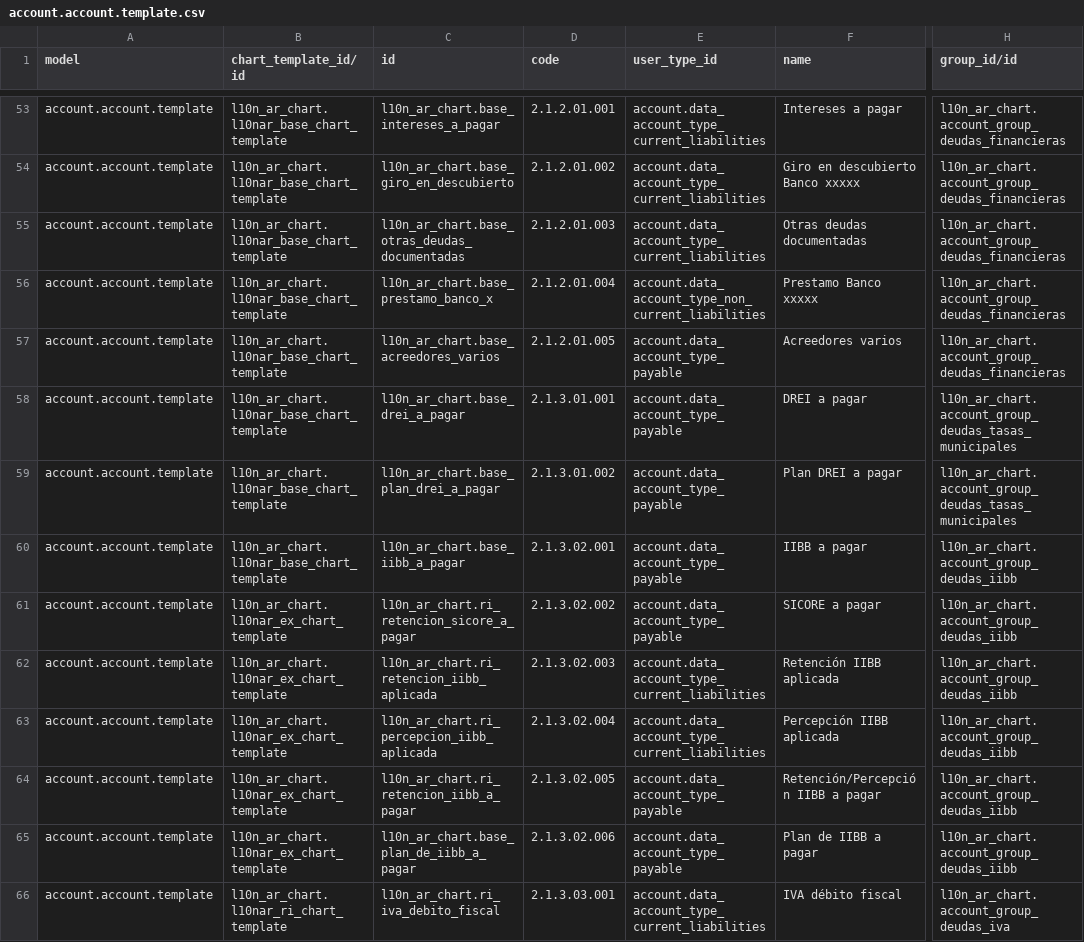
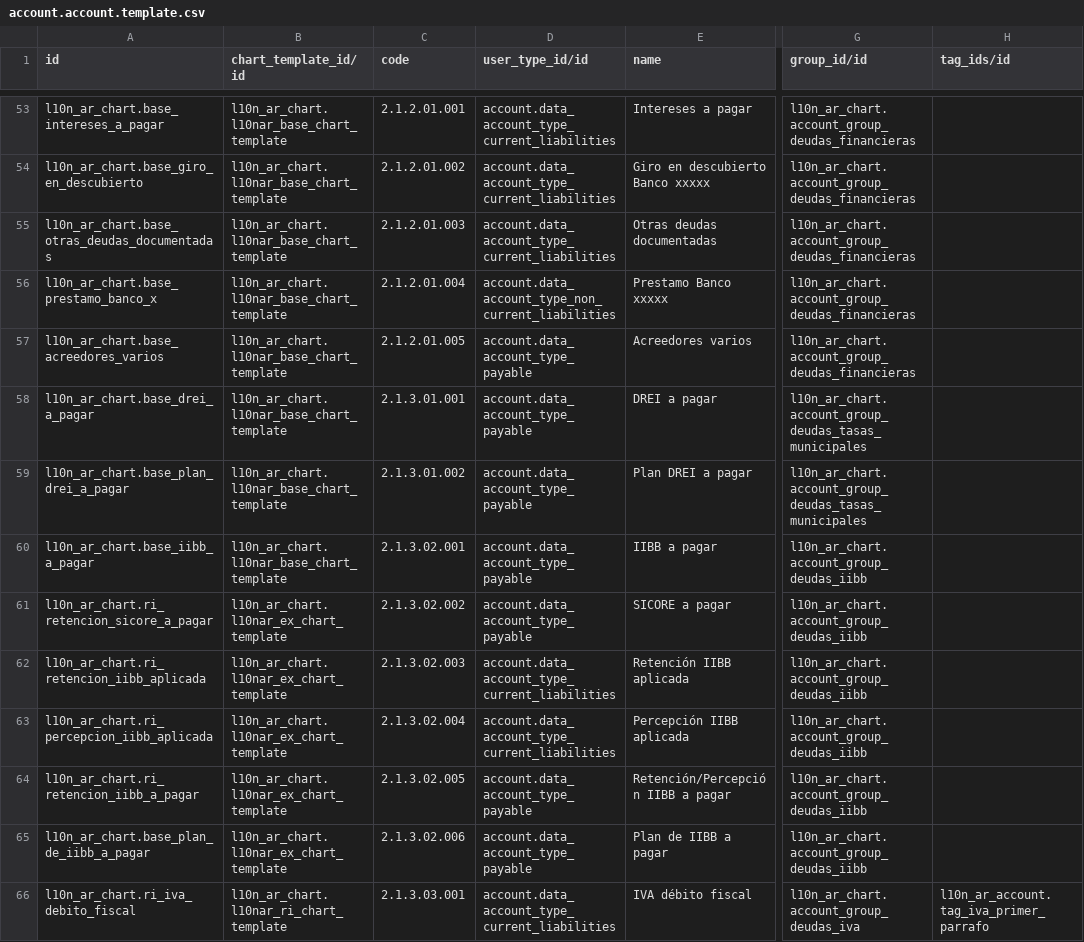
Before and after one commit to ingadhoc/odoo-argentina, a CSV file: l10n_ar_chart/data/account.account.template.csv, drawn as a sheet; only a part is shown, gaps mark what is left out; removed rows and columns are numbered as before the commit, all else as after; the diff covers the shown part only; the diff names each change by its address in the sheet, - before the commit and + after, or states it on an @@ line.

Commit message:
[ADD] l10n_ar_chart: update chart of accounts
update templates structure, move the account account template to csv files and
rename files.

```diff
--- a/l10n_ar_chart/data/account.account.template.csv
+++ b/l10n_ar_chart/data/account.account.template.csv
-column C (id), rows 53-66: l10n_ar_chart.base_intereses_a_pagar | l10n_ar_chart.base_giro_en_descubierto | l10n_ar_chart.base_otras_deudas_documentadas | l10n_ar_chart.base_prestamo_banco_x | l10n_ar_chart.base_acreedores_varios | l10n_ar_chart.base_drei_a_pagar | l10n_ar_chart.base_plan_drei_a_pagar | l10n_ar_chart.base_iibb_a_pagar | l10n_ar_chart.ri_retencion_sicore_a_pagar | l10n_ar_chart.ri_retencion_iibb_aplicada | l10n_ar_chart.ri_percepcion_iibb_aplicada | l10n_ar_chart.ri_retencion_iibb_a_pagar | l10n_ar_chart.base_plan_de_iibb_a_pagar | l10n_ar_chart.ri_iva_debito_fiscal
+column H (tag_ids/id), row 66: l10n_ar_account.tag_iva_primer_parrafo
-A1: model
+A1: id
-D1: user_type_id
+D1: user_type_id/id
-A53 (id): account.account.template
+A53 (id): l10n_ar_chart.base_intereses_a_pagar
-A54 (id): account.account.template
+A54 (id): l10n_ar_chart.base_giro_en_descubierto
-A55 (id): account.account.template
+A55 (id): l10n_ar_chart.base_otras_deudas_documentadas
-A56 (id): account.account.template
+A56 (id): l10n_ar_chart.base_prestamo_banco_x
-A57 (id): account.account.template
+A57 (id): l10n_ar_chart.base_acreedores_varios
-A58 (id): account.account.template
+A58 (id): l10n_ar_chart.base_drei_a_pagar
-A59 (id): account.account.template
+A59 (id): l10n_ar_chart.base_plan_drei_a_pagar
-A60 (id): account.account.template
+A60 (id): l10n_ar_chart.base_iibb_a_pagar
-A61 (id): account.account.template
+A61 (id): l10n_ar_chart.ri_retencion_sicore_a_pagar
-A62 (id): account.account.template
+A62 (id): l10n_ar_chart.ri_retencion_iibb_aplicada
-A63 (id): account.account.template
+A63 (id): l10n_ar_chart.ri_percepcion_iibb_aplicada
-A64 (id): account.account.template
+A64 (id): l10n_ar_chart.ri_retencion_iibb_a_pagar
-A65 (id): account.account.template
+A65 (id): l10n_ar_chart.base_plan_de_iibb_a_pagar
-A66 (id): account.account.template
+A66 (id): l10n_ar_chart.ri_iva_debito_fiscal
```
Also changed, not shown: 162 edited cells elsewhere in this file, 7 other files.
